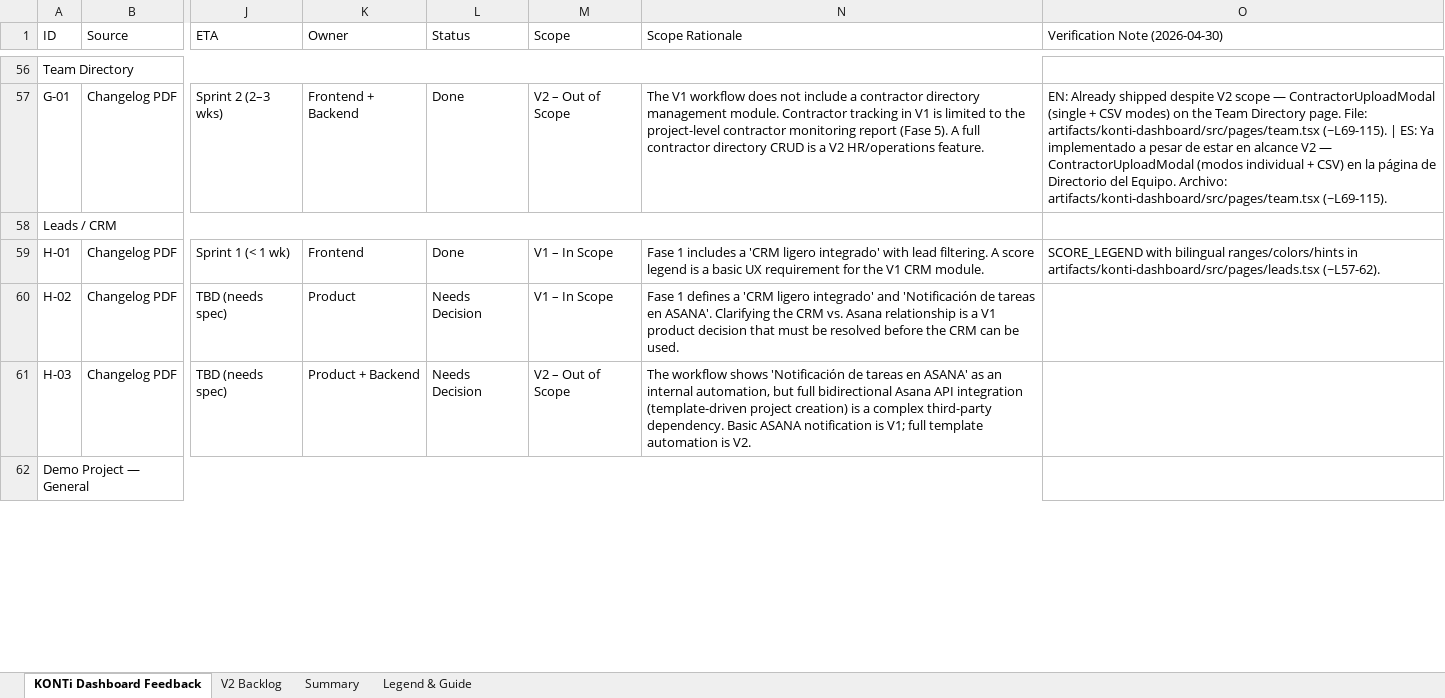
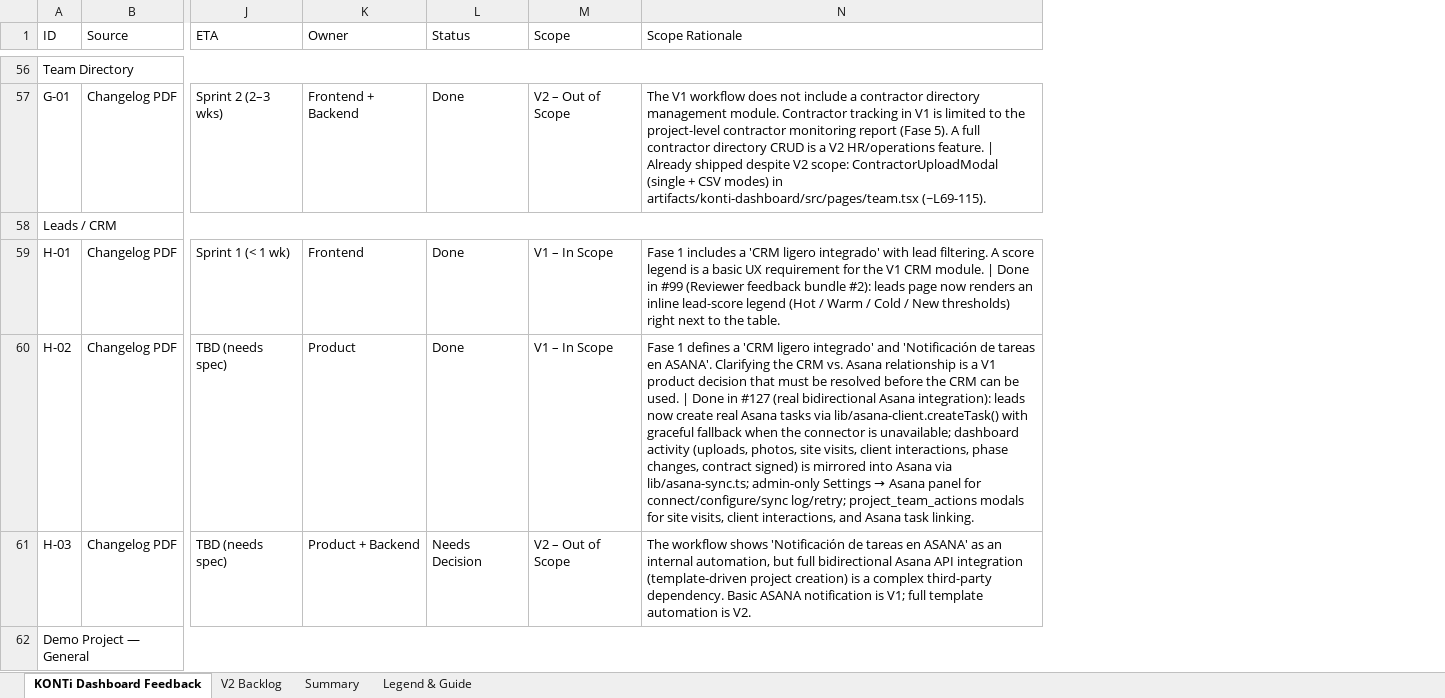
Before and after one commit to gmena83/Arch-Firm-Hub, an Excel workbook: attached_assets/reports/KONTi_Dashboard_Feedback_Consolidated_v4.xlsx, sheet KONTi Dashboard Feedback, drawn as a sheet; only a part is shown, gaps mark what is left out; values as stored, in another font and other column widths than the file's, no cell formats; the diff covers the shown part only; the diff names each change by its address in the sheet, - before the commit and + after, or states it on an @@ line.

```diff
--- a/attached_assets/reports/KONTi_Dashboard_Feedback_Consolidated_v4.xlsx (sheet KONTi Dashboard Feedback)
+++ b/attached_assets/reports/KONTi_Dashboard_Feedback_Consolidated_v4.xlsx (sheet KONTi Dashboard Feedback)
-column O (Verification Note (2026-04-30)), rows 57-59: EN: Already shipped despite V2 scope — ContractorUploadModal (single + CSV modes) on the Team Directory page. File: artifacts/konti-dashboard/src/pages/team.tsx (~L69-115). | ES: Ya implementado a pesar de estar en alcance V2 — ContractorUploadModal (modos individual + CSV) en la página de Directorio del Equipo. Archivo: artifacts/konti-dashboard/src/pages/team.tsx (~L69-115). |  | SCORE_LEGEND with bilingual ranges/colors/hints in artifacts/konti-dashboard/src/pages/leads.tsx (~L57-62).
-N57 (Scope Rationale): …HR/operations feature.
+N57 (Scope Rationale): …HR/operations feature. | Already shipped despite V2 scope: ContractorUploadModal (single + CSV modes) in artifacts/konti-dashboard/src/pages/team.tsx (~L69-115).
-N59 (Scope Rationale): …CRM module.
+N59 (Scope Rationale): …CRM module. | Done in #99 (Reviewer feedback bundle #2): leads page now renders an inline lead-score legend (Hot / Warm / Cold / New thresholds) right next to the table.
-L60 (Status): Needs Decision
+L60 (Status): Done
@@ N60 (Scope Rationale): …be used. → …be used. | Done in #127 (real bidirectional Asana integration): leads now create real Asana tasks via lib/asana-client.createTask() with graceful fallback when the connector is unavailable; dashboard activity (uploads, photos, site visits, client interactions, phase changes, contract signed) is mirrored into Asana via lib/asana-sync.ts; admin-only Settings → Asana panel for connect/configure/sync log/retry; project_team_actions modals for site visits, client interactions, and Asana task linking. @@
```
Also changed, not shown: 58 edited cells elsewhere in this sheet, sheet Summary, sheet V2 Backlog, cell formats, attached_assets/KONTi_Dashboard_Feedback_Consolidated_v3_addressed.xlsx, 20 other files.
